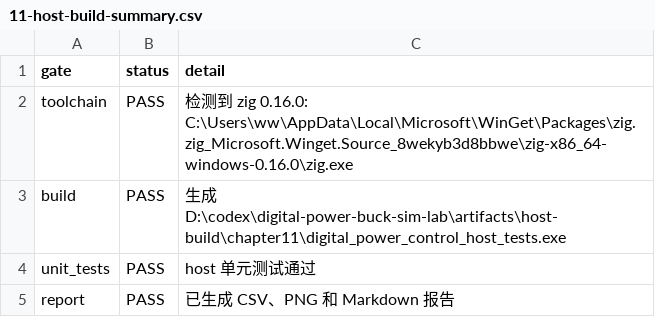
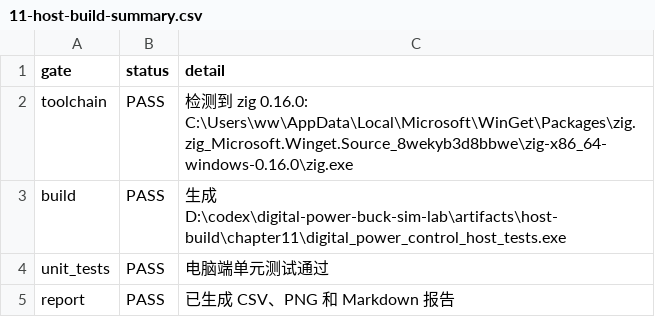
Before and after one commit to Old-Ding/digital-power-buck-sim-lab, a CSV file: reports/11-host-build-summary.csv, drawn as a sheet.

```diff
--- a/reports/11-host-build-summary.csv
+++ b/reports/11-host-build-summary.csv
@@ -3,3 +3,3 @@ toolchain,PASS,检测到 zig 0.16.0: C:\Users\ww\AppData\Local\Microsoft\WinGet\
 build,PASS,生成 D:\codex\digital-power-buck-sim-lab\artifacts\host-build\chapter11\digital_power_control_host_tests.exe
-unit_tests,PASS,host 单元测试通过
+unit_tests,PASS,电脑端单元测试通过
 report,PASS,已生成 CSV、PNG 和 Markdown 报告
```
Also changed, not shown: 6 other files.
